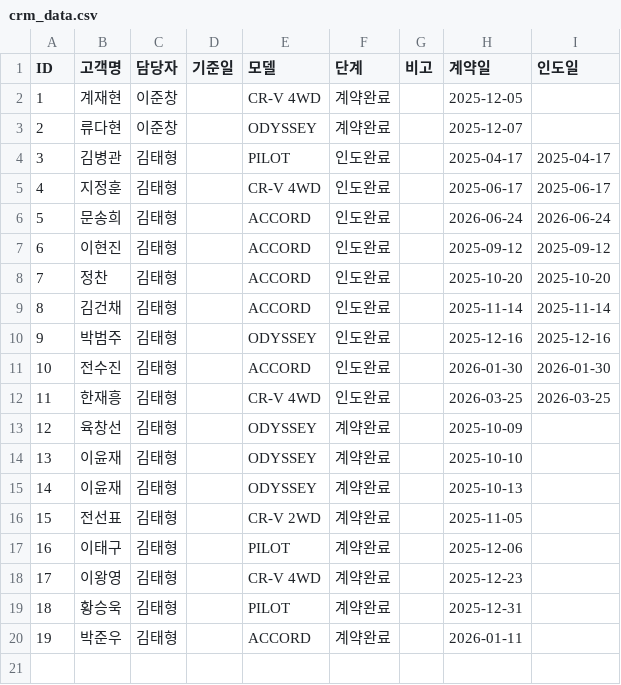
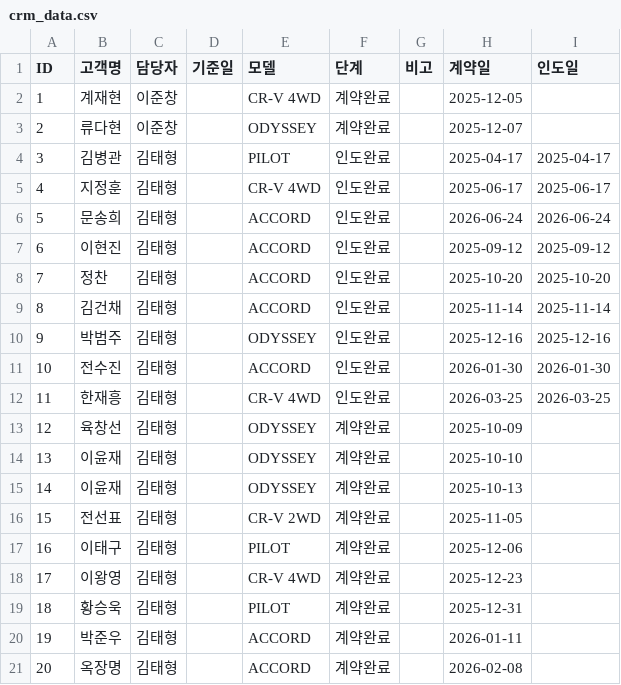
Before and after one commit to tmxpq1234-cmd/honda-crm, a CSV file: crm_data.csv, drawn as a sheet; the diff names each change by its address in the sheet, - before the commit and + after, or states it on an @@ line.

Commit message:
Update 2026-04-04 08:36:21.302768

```diff
--- a/crm_data.csv
+++ b/crm_data.csv
+row 21: 20 | 옥장명 | 김태형 |  | ACCORD | 계약완료 |  | 2026-02-08
```
